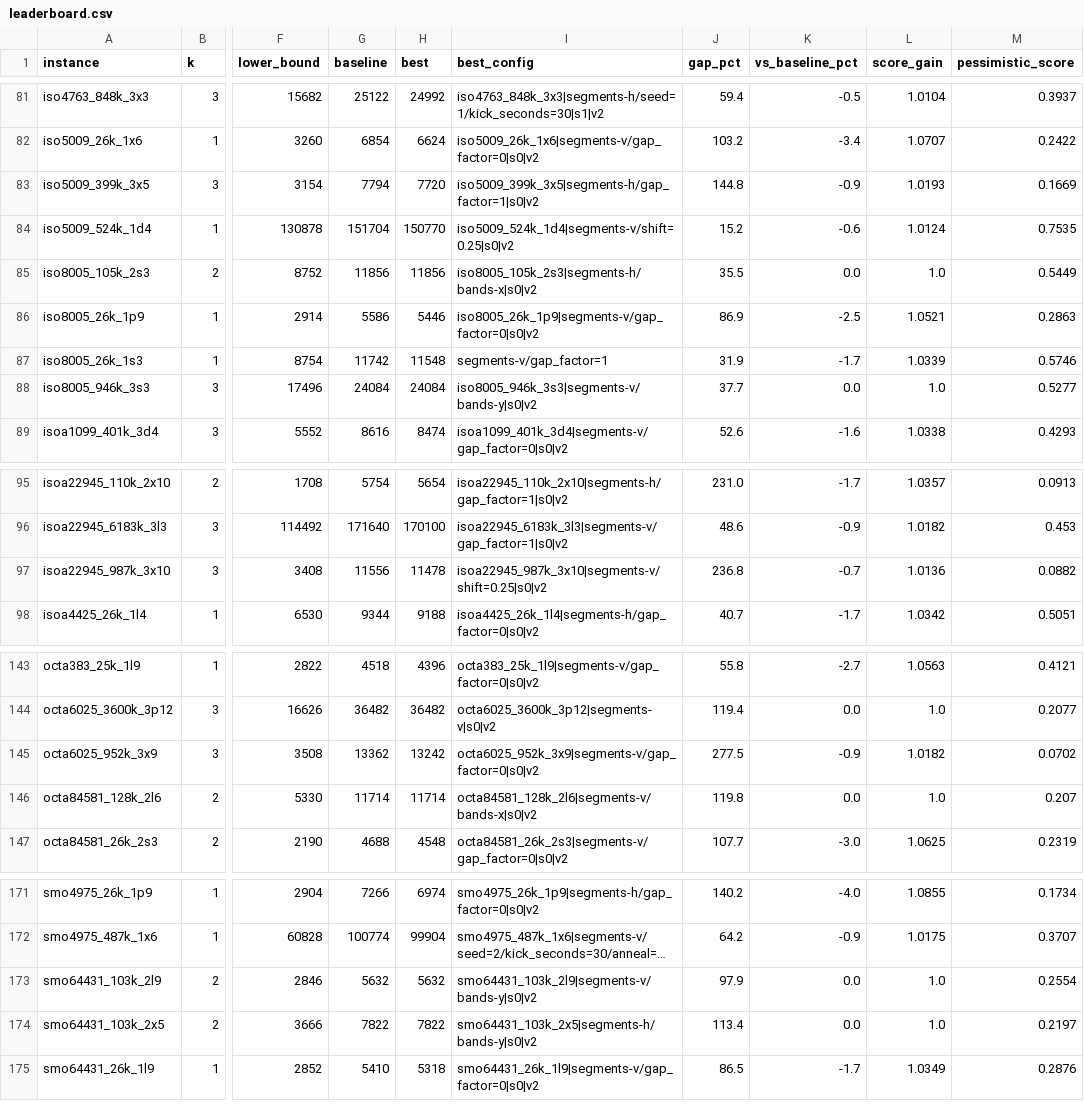
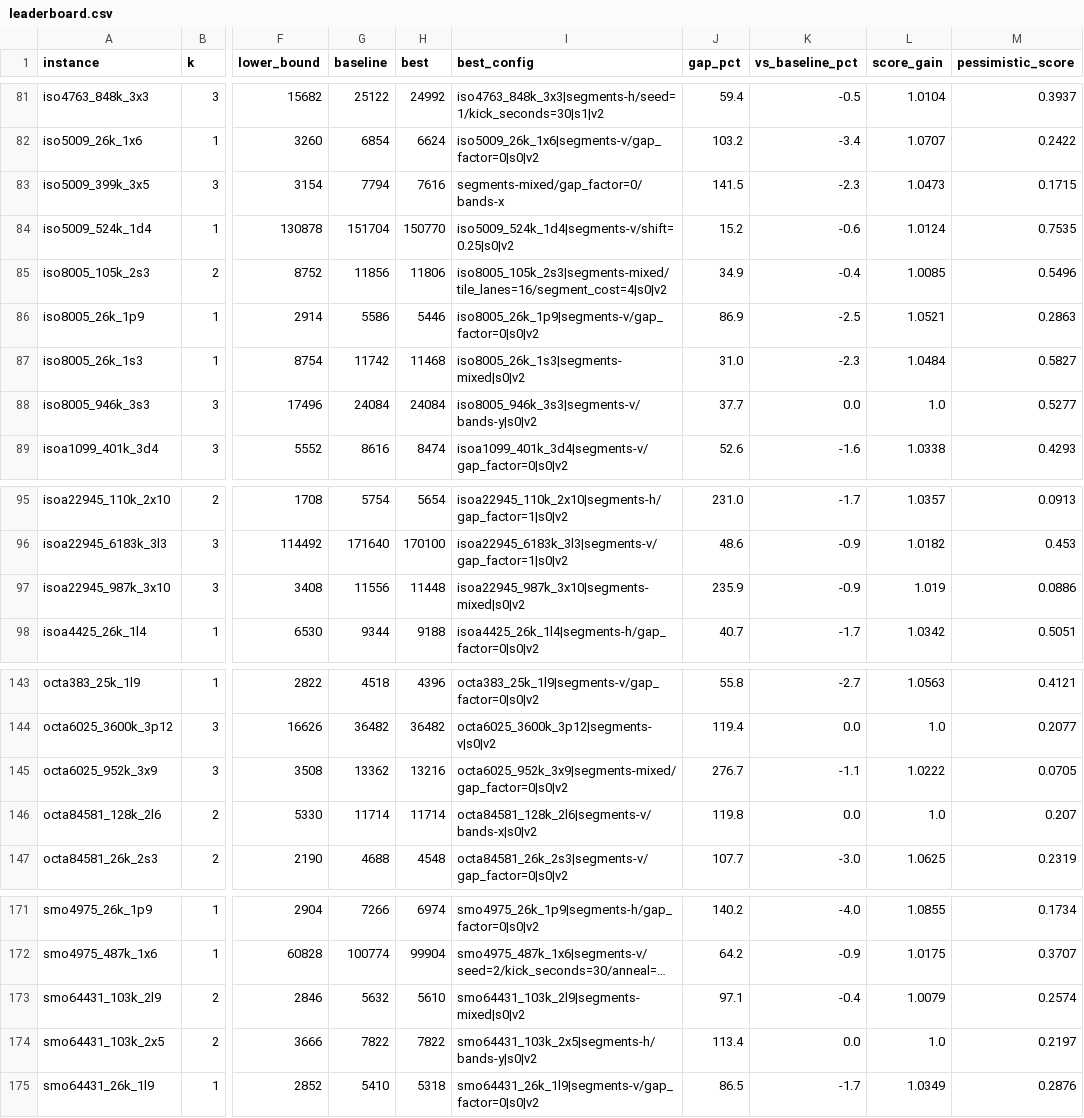
Before and after one commit to voltro33/CG-SHOP-2027, a CSV file: data/leaderboard.csv, drawn as a sheet; only a part is shown, gaps mark what is left out; long unchanged cells end in …; the diff covers the shown part only; the diff names each change by its address in the sheet, - before the commit and + after, or states it on an @@ line.

Commit message:
feat: mixed lanes, horizontal or vertical per tile
A single sweep direction pays for lane ends and turns wherever the boundary is
ragged across the lanes. Mixed lanes cut the region into tiles on the lane
grid and flip a tile between horizontal and vertical while the exact segment
cost of its tile row and column goes down, starting from the better plain
direction. Segments of both directions are ordered together by the existing
order search, which only needs their end points.

As a single config it loses to the best of the old grid, but as an extra
config it shortens 12 of the 31 benchmark instances by up to 2.5%. The miner
gets it as a new round right after the gap sweep. The order and walk part of
segments_horizontal moved into walk_segments so both constructors share it.

```diff
--- a/data/leaderboard.csv
+++ b/data/leaderboard.csv
-H83 (best): 7720
+H83 (best): 7616
-I83 (best_config): iso5009_399k_3x5|segments-h/gap_factor=1|s0|v2
+I83 (best_config): segments-mixed/gap_factor=0/bands-x
-J83 (gap_pct): 144.8
+J83 (gap_pct): 141.5
-K83 (vs_baseline_pct): -0.9
+K83 (vs_baseline_pct): -2.3
-L83 (score_gain): 1.0193
+L83 (score_gain): 1.0473
-M83 (pessimistic_score): 0.1669
+M83 (pessimistic_score): 0.1715
-H85 (best): 11856
+H85 (best): 11806
-I85 (best_config): iso8005_105k_2s3|segments-h/bands-x|s0|v2
+I85 (best_config): iso8005_105k_2s3|segments-mixed/tile_lanes=16/segment_cost=4|s0|v2
-J85 (gap_pct): 35.5
+J85 (gap_pct): 34.9
-K85 (vs_baseline_pct): 0.0
+K85 (vs_baseline_pct): -0.4
-L85 (score_gain): 1.0
+L85 (score_gain): 1.0085
-M85 (pessimistic_score): 0.5449
+M85 (pessimistic_score): 0.5496
-H87 (best): 11548
+H87 (best): 11468
-I87 (best_config): segments-v/gap_factor=1
+I87 (best_config): iso8005_26k_1s3|segments-mixed|s0|v2
-J87 (gap_pct): 31.9
+J87 (gap_pct): 31.0
-K87 (vs_baseline_pct): -1.7
+K87 (vs_baseline_pct): -2.3
-L87 (score_gain): 1.0339
+L87 (score_gain): 1.0484
-M87 (pessimistic_score): 0.5746
+M87 (pessimistic_score): 0.5827
-H97 (best): 11478
+H97 (best): 11448
-I97 (best_config): isoa22945_987k_3x10|segments-v/shift=0.25|s0|v2
+I97 (best_config): isoa22945_987k_3x10|segments-mixed|s0|v2
-J97 (gap_pct): 236.8
+J97 (gap_pct): 235.9
-K97 (vs_baseline_pct): -0.7
+K97 (vs_baseline_pct): -0.9
-L97 (score_gain): 1.0136
+L97 (score_gain): 1.019
-M97 (pessimistic_score): 0.0882
+M97 (pessimistic_score): 0.0886
-H145 (best): 13242
+H145 (best): 13216
-I145 (best_config): octa6025_952k_3x9|segments-v/gap_factor=0|s0|v2
+I145 (best_config): octa6025_952k_3x9|segments-mixed/gap_factor=0|s0|v2
-J145 (gap_pct): 277.5
+J145 (gap_pct): 276.7
-K145 (vs_baseline_pct): -0.9
+K145 (vs_baseline_pct): -1.1
-L145 (score_gain): 1.0182
+L145 (score_gain): 1.0222
-M145 (pessimistic_score): 0.0702
+M145 (pessimistic_score): 0.0705
-H173 (best): 5632
+H173 (best): 5610
-I173 (best_config): smo64431_103k_2l9|segments-v/bands-y|s0|v2
+I173 (best_config): smo64431_103k_2l9|segments-mixed|s0|v2
-J173 (gap_pct): 97.9
+J173 (gap_pct): 97.1
-K173 (vs_baseline_pct): 0.0
+K173 (vs_baseline_pct): -0.4
-L173 (score_gain): 1.0
+L173 (score_gain): 1.0079
-M173 (pessimistic_score): 0.2554
+M173 (pessimistic_score): 0.2574
```
Also changed, not shown: 37 edited cells elsewhere in this file, 5 other files.
